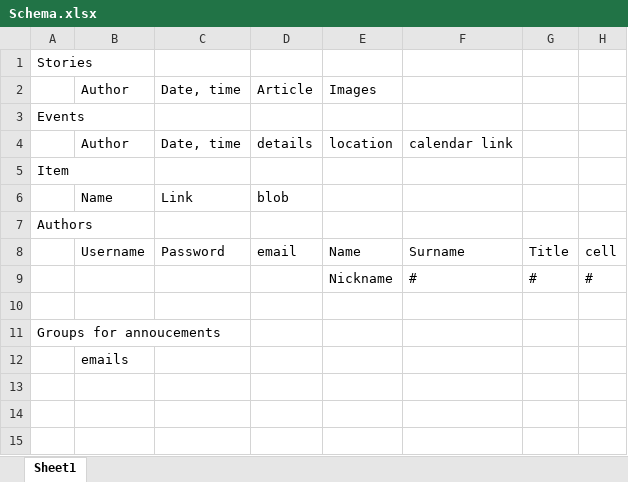
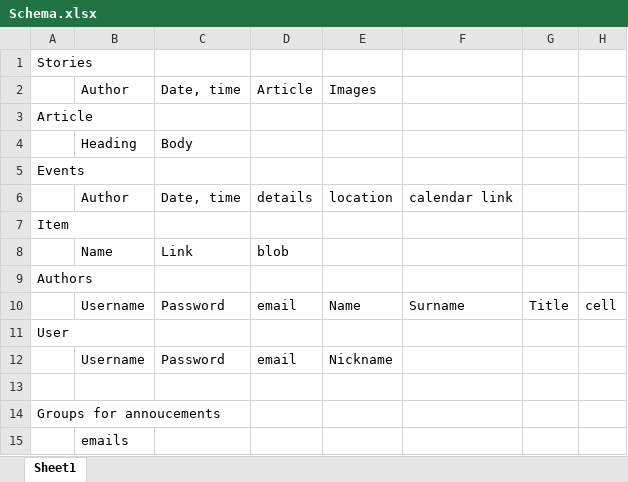
Before and after one commit to TheZimbo16/2016_IMY320_RoamingHomies, an Excel workbook: Database/Planning/Schema.xlsx, sheet Sheet1, drawn as a sheet; values as stored, in another font and other column widths than the file's, no borders; removed rows and columns are numbered as before the commit, all else as after; the diff names each change by its address in the sheet, - before the commit and + after, or states it on an @@ line.

Commit message:
Added User and Article schema

```diff
--- a/Database/Planning/Schema.xlsx (sheet Sheet1)
+++ b/Database/Planning/Schema.xlsx (sheet Sheet1)
+row 3: Article
+row 4:  | Heading | Body
-row 9:  |  |  |  | Nickname | # | # | #
+row 11: User
+row 12:  | Username | Password | email | Nickname
```
